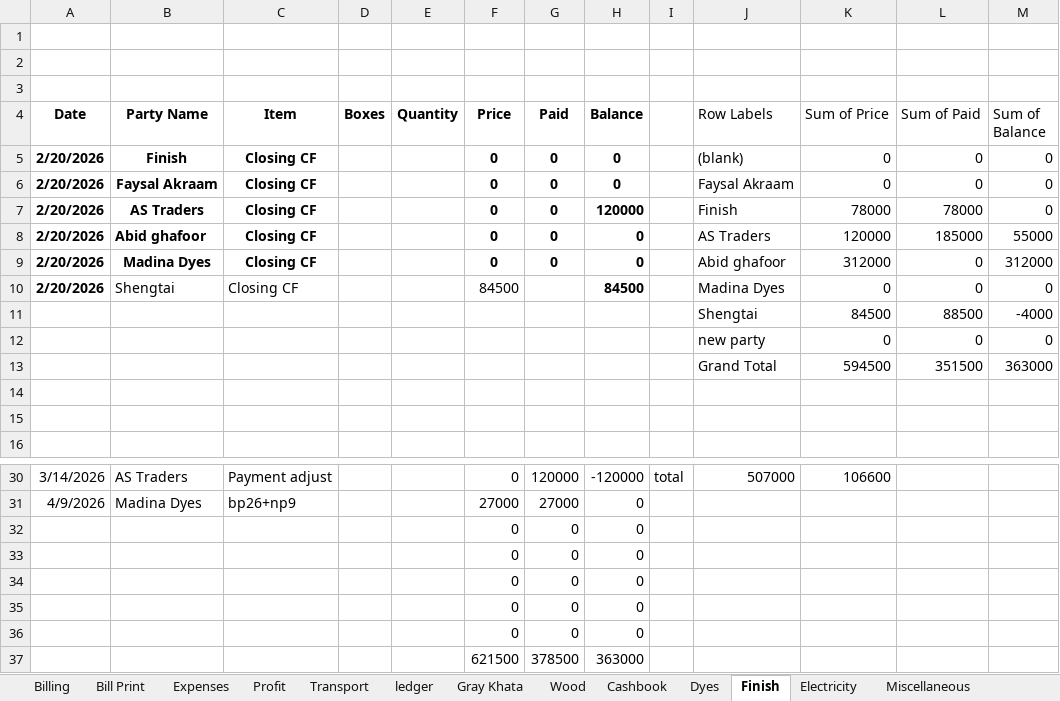
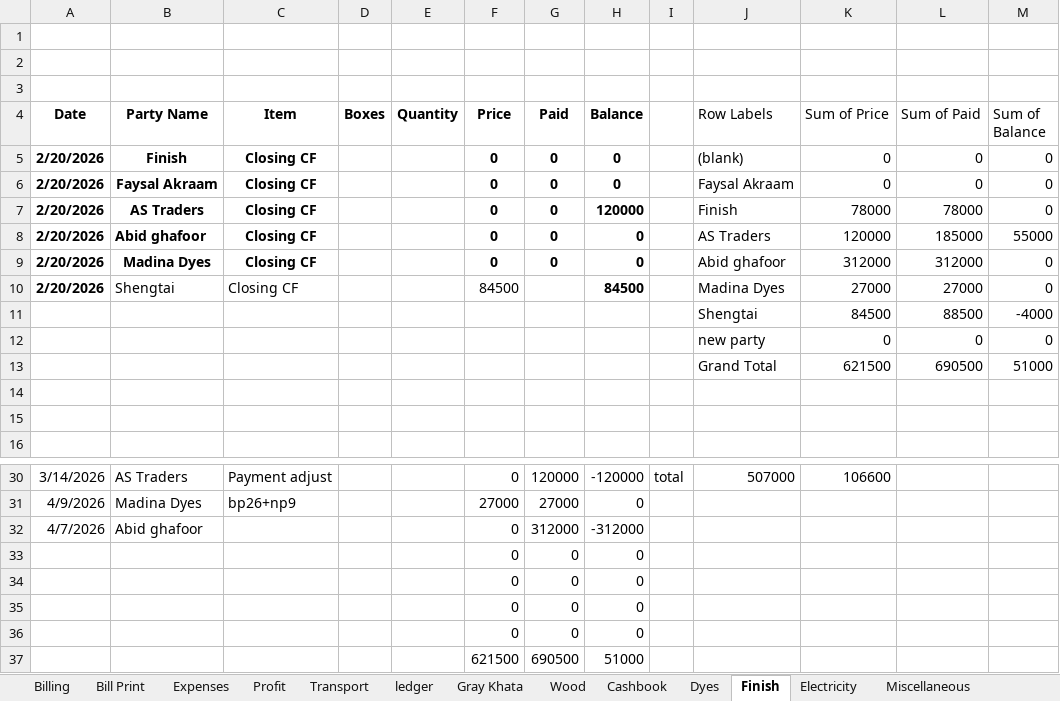
Before and after one commit to omerrazzaq4/AlHamd_Feb, an Excel workbook: Factory_Khata_February.xlsx, sheet Finish, drawn as a sheet; only a part is shown, gaps mark what is left out; values as stored, in another font and other column widths than the file's, no borders; charts and pictures and table styles not drawn; removed rows and columns are numbered as before the commit, all else as after; the diff names each change by its address in the sheet, - before the commit and + after, or states it on an @@ line.

```diff
--- a/Factory_Khata_February.xlsx (sheet Finish)
+++ b/Factory_Khata_February.xlsx (sheet Finish)
-L9 (Sum of Paid): 0
+L9 (Sum of Paid): 312000
-M9 (Sum of Balance): 312000
+M9 (Sum of Balance): 0
-K10 (Sum of Price): 0
+K10 (Sum of Price): 27000
-L10 (Sum of Paid): 0
+L10 (Sum of Paid): 27000
-row 13:  |  |  |  |  |  |  |  |  | Grand Total | 594500 | 351500 | 363000
+row 13:  |  |  |  |  |  |  |  |  | Grand Total | 621500 | 690500 | 51000
+row 32: 4/7/2026 | Abid ghafoor |  |  |  | 0 | 312000 | -312000
-row 36:  |  |  |  |  | 0 | 0 | 0
-row 37:  |  |  |  |  | 621500 | 378500 | 363000
+row 37:  |  |  |  |  | 621500 | 690500 | 51000
```
Also changed, not shown: sheet Cashbook, sheet ledger, sheet pivot, sheet Billing, sheet Bill Print, sheet Profit, 3 more sheets, formulas that keep their value, charts or pictures.
